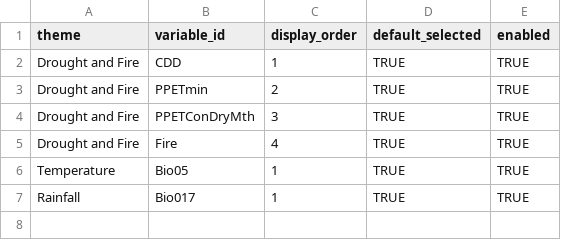
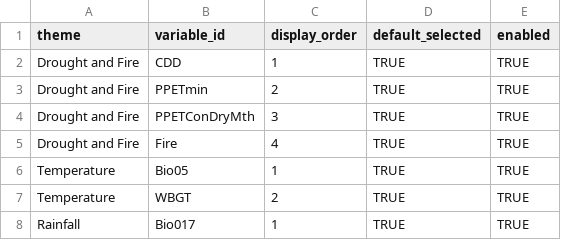
Before and after one commit to ColinM1966/Climate-risk-screening-app, a CSV file: config/theme_variables.csv, drawn as a sheet.

Commit message:
Update theme_variables.csv

```diff
--- a/config/theme_variables.csv
+++ b/config/theme_variables.csv
@@ -6,2 +6,3 @@ Drought and Fire,Fire,4,TRUE,TRUE
 Temperature,Bio05,1,TRUE,TRUE
+Temperature,WBGT,2,TRUE,TRUE
 Rainfall,Bio017,1,TRUE,TRUE
```
